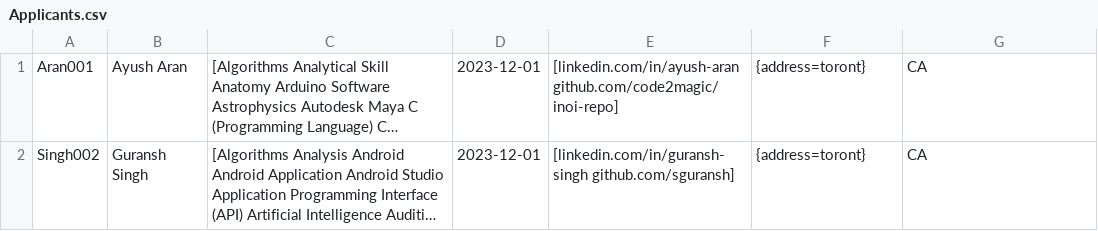
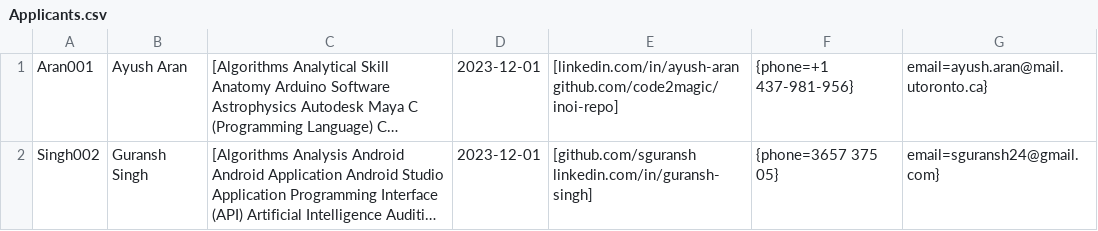
Before and after one commit to SGuransh/TalentVista, a CSV file: src/data_access/Applicants.csv, drawn as a sheet; only a part is shown; long unchanged cells end in …; the diff covers the shown part only; the diff names each change by its address in the sheet, - before the commit and + after, or states it on an @@ line.

```diff
--- a/src/data_access/Applicants.csv
+++ b/src/data_access/Applicants.csv
-F1: {address=toront}
+F1: {phone=+1 437-981-956}
-G1: CA
+G1: email=ayush.aran@mail.utoronto.ca}
-E2: [linkedin.com/in/guransh-singh github.com/sguransh]
+E2: [github.com/sguransh linkedin.com/in/guransh-singh]
-F2: {address=toront}
+F2: {phone=3657 375 05}
-G2: CA
+G2: email=sguransh24@gmail.com}
```
Also changed, not shown: 1 added row elsewhere in this file, out/production/TalentVista/data_access/Applicants.csv, 2 other files.
